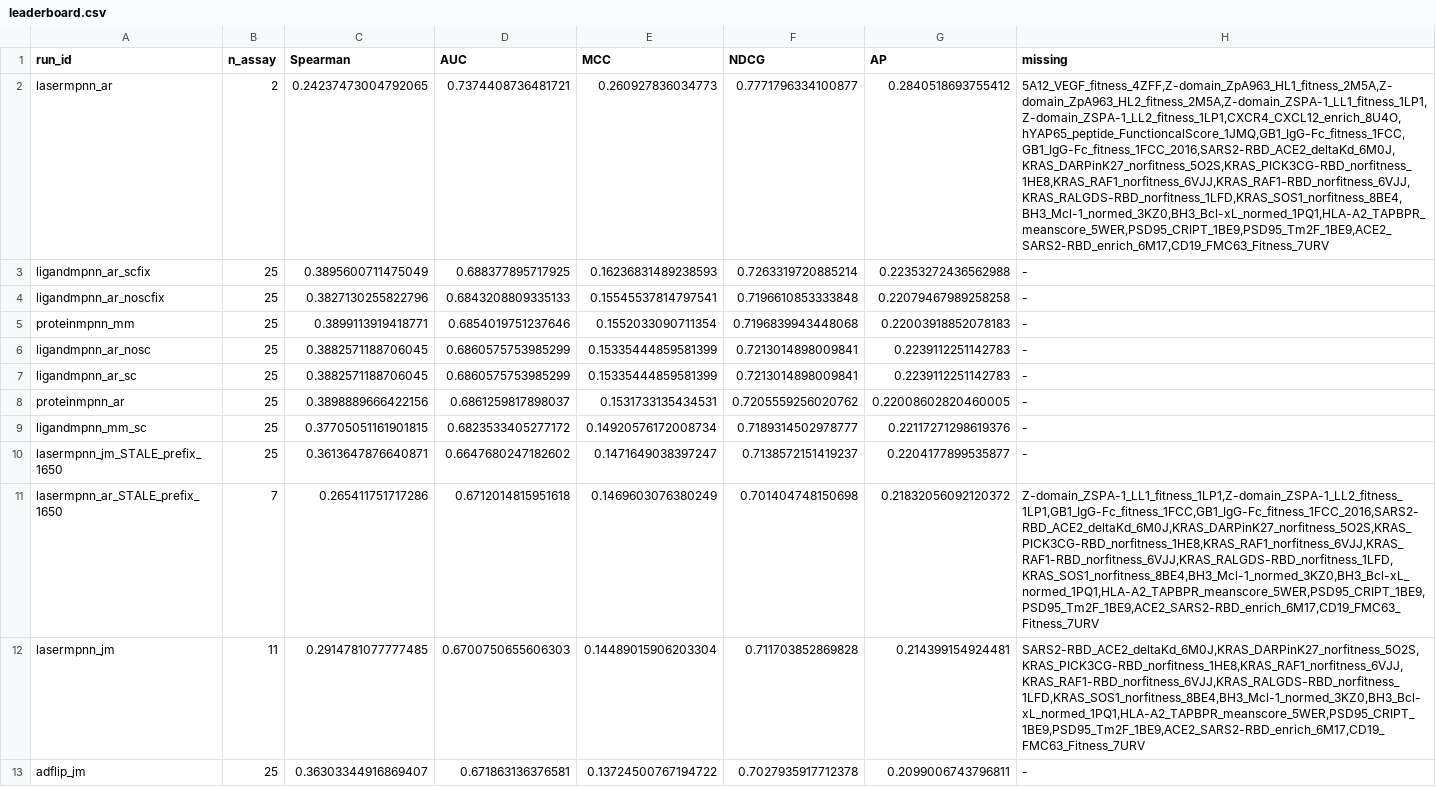
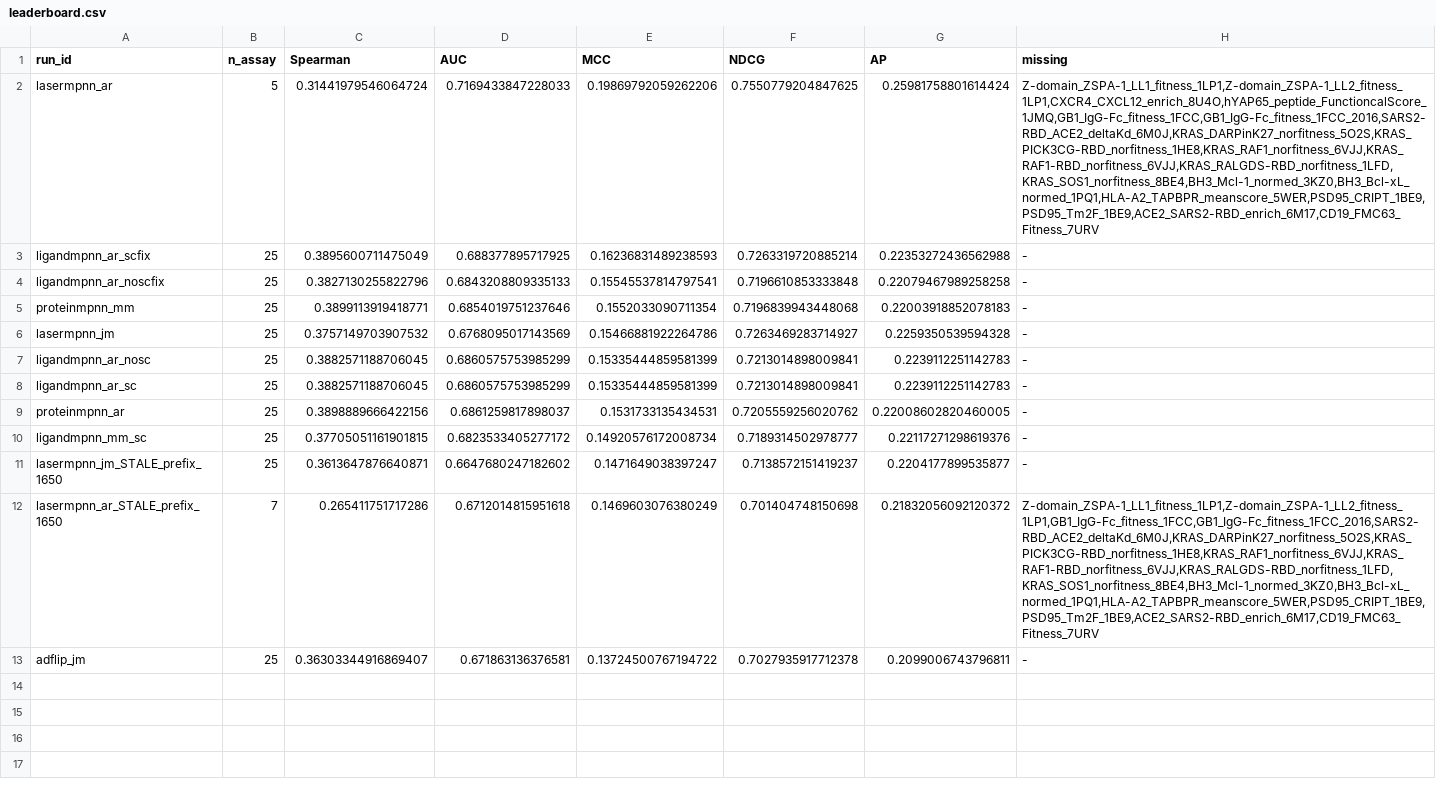
Before and after one commit to jingweio/ProteinTTT, a CSV file: ibex-records/bindingGYM-zero-shot-benchmarking-evaluation/results/leaderboard.csv, drawn as a sheet; removed rows and columns are numbered as before the commit, all else as after; the diff names each change by its address in the sheet, - before the commit and + after, or states it on an @@ line.

```diff
--- a/ibex-records/bindingGYM-zero-shot-benchmarking-evaluation/results/leaderboard.csv
+++ b/ibex-records/bindingGYM-zero-shot-benchmarking-evaluation/results/leaderboard.csv
-B2 (n_assay): 2
+B2 (n_assay): 5
-C2 (Spearman): 0.24237473004792065
+C2 (Spearman): 0.31441979546064724
-D2 (AUC): 0.7374408736481721
+D2 (AUC): 0.7169433847228033
-E2 (MCC): 0.260927836034773
+E2 (MCC): 0.19869792059262206
-F2 (NDCG): 0.7771796334100877
+F2 (NDCG): 0.7550779204847625
-G2 (AP): 0.2840518693755412
+G2 (AP): 0.25981758801614424
-H2 (missing): 5A12_VEGF_fitness_4ZFF,Z-domain_ZpA963_HL1_fitness_2M5A,Z-domain_ZpA963_HL2_fitness_2M5A,Z-domain_ZSPA-1_LL1_fitness_1LP1,Z-domain_ZSPA-1_LL2_fitness_1LP1,CXCR4_CXCL12_enrich_8U4O,hYAP65_peptide_FunctioncalScore_1JMQ,GB1_IgG-Fc_fitness_1FCC,GB1_IgG-Fc_fitness_1FCC_2016,SARS2-RBD_ACE2_deltaKd_6M0J,KRAS_DARPinK27_norfitness_5O2S,KRAS_PICK3CG-RBD_norfitness_1HE8,KRAS_RAF1_norfitness_6VJJ,KRAS_RAF1-RBD_norfitness_6VJJ,KRAS_RALGDS-RBD_norfitness_1LFD,KRAS_SOS1_norfitness_8BE4,BH3_Mcl-1_normed_3KZ0,BH3_Bcl-xL_normed_1PQ1,HLA-A2_TAPBPR_meanscore_5WER,PSD95_CRIPT_1BE9,PSD95_Tm2F_1BE9,ACE2_SARS2-RBD_enrich_6M17,CD19_FMC63_Fitness_7URV
+H2 (missing): Z-domain_ZSPA-1_LL1_fitness_1LP1,Z-domain_ZSPA-1_LL2_fitness_1LP1,CXCR4_CXCL12_enrich_8U4O,hYAP65_peptide_FunctioncalScore_1JMQ,GB1_IgG-Fc_fitness_1FCC,GB1_IgG-Fc_fitness_1FCC_2016,SARS2-RBD_ACE2_deltaKd_6M0J,KRAS_DARPinK27_norfitness_5O2S,KRAS_PICK3CG-RBD_norfitness_1HE8,KRAS_RAF1_norfitness_6VJJ,KRAS_RAF1-RBD_norfitness_6VJJ,KRAS_RALGDS-RBD_norfitness_1LFD,KRAS_SOS1_norfitness_8BE4,BH3_Mcl-1_normed_3KZ0,BH3_Bcl-xL_normed_1PQ1,HLA-A2_TAPBPR_meanscore_5WER,PSD95_CRIPT_1BE9,PSD95_Tm2F_1BE9,ACE2_SARS2-RBD_enrich_6M17,CD19_FMC63_Fitness_7URV
+row 6: lasermpnn_jm | 25 | 0.3757149703907532 | 0.6768095017143569 | 0.15466881922264786 | 0.7263469283714927 | 0.2259350539594328 | -
-row 12: lasermpnn_jm | 11 | 0.2914781077777485 | 0.6700750655606303 | 0.14489015906203304 | 0.711703852869828 | 0.214399154924481 | SARS2-RBD_ACE2_deltaKd_6M0J,KRAS_DARPinK27_norfitness_5O2S,KRAS_PICK3CG-RBD_norfitness_1HE8,KRAS_RAF1_norfitness_6VJJ,KRAS_RAF1-RBD_norfitness_6VJJ,KRAS_RALGDS-RBD_norfitness_1LFD,KRAS_SOS1_norfitness_8BE4,BH3_Mcl-1_normed_3KZ0,BH3_Bcl-xL_normed_1PQ1,HLA-A2_TAPBPR_meanscore_5WER,PSD95_CRIPT_1BE9,PSD95_Tm2F_1BE9,ACE2_SARS2-RBD_enrich_6M17,CD19_FMC63_Fitness_7URV
```
Also changed, not shown: ibex-records/bindingGYM-zero-shot-benchmarking-evaluation/results/per_assay_lasermpnn_ar.csv, ibex-records/bindingGYM-zero-shot-benchmarking-evaluation/results/per_assay_lasermpnn_jm.csv, 1 other file.
